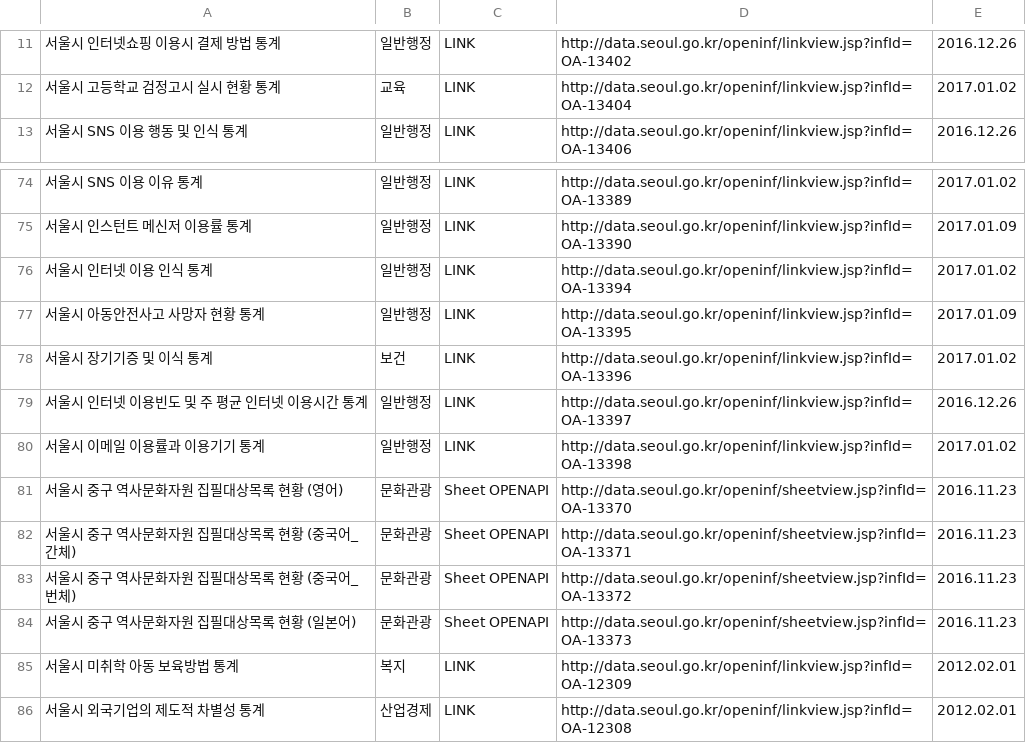
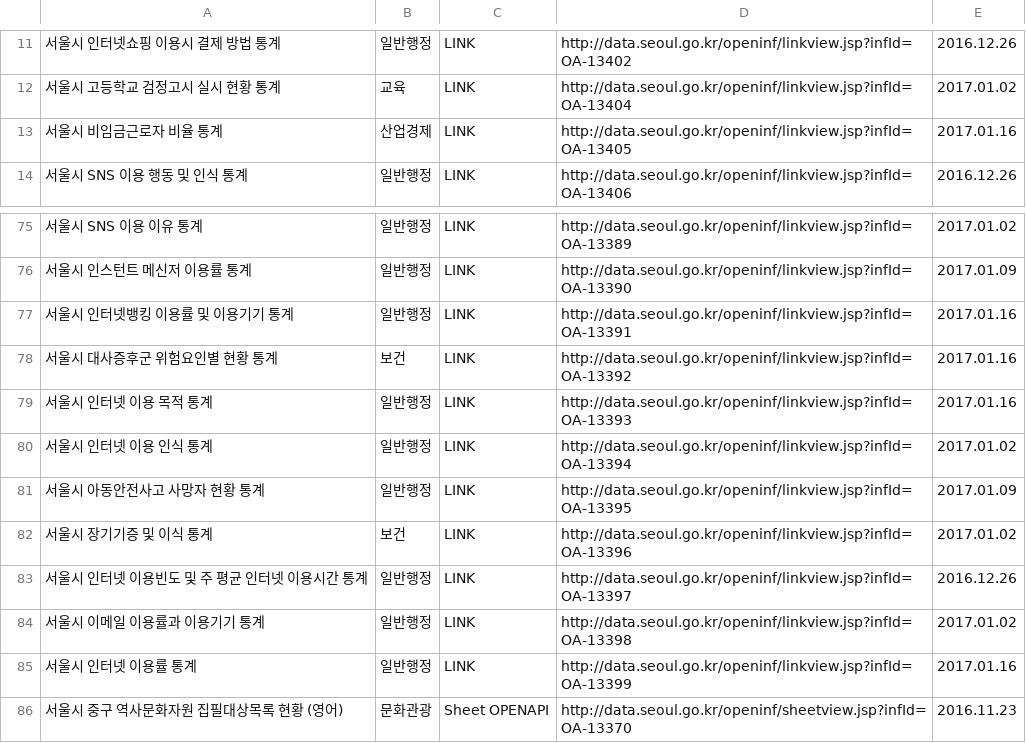
Before and after one commit to seoulopendata/stat_opendata, a CSV file: openData.csv, drawn as a sheet; only a part is shown, gaps mark what is left out; the shorter side is filled out with more unchanged rows; the diff names each change by its address in the sheet, - before the commit and + after, or states it on an @@ line.

Commit message:
Tue Jan 17 01:00:31 KST 2017 기준 데이터

```diff
--- a/openData.csv
+++ b/openData.csv
+row 13: 서울시 비임금근로자 비율 통계 | 산업경제 | LINK | http://data.seoul.go.kr/openinf/linkview.jsp?infId=OA-13405 | 2017.01.16
+row 77: 서울시 인터넷뱅킹 이용률 및 이용기기 통계 | 일반행정 | LINK | http://data.seoul.go.kr/openinf/linkview.jsp?infId=OA-13391 | 2017.01.16
+row 78: 서울시 대사증후군 위험요인별 현황 통계 | 보건 | LINK | http://data.seoul.go.kr/openinf/linkview.jsp?infId=OA-13392 | 2017.01.16
+row 79: 서울시 인터넷 이용 목적 통계 | 일반행정 | LINK | http://data.seoul.go.kr/openinf/linkview.jsp?infId=OA-13393 | 2017.01.16
+row 85: 서울시 인터넷 이용률 통계 | 일반행정 | LINK | http://data.seoul.go.kr/openinf/linkview.jsp?infId=OA-13399 | 2017.01.16
```
